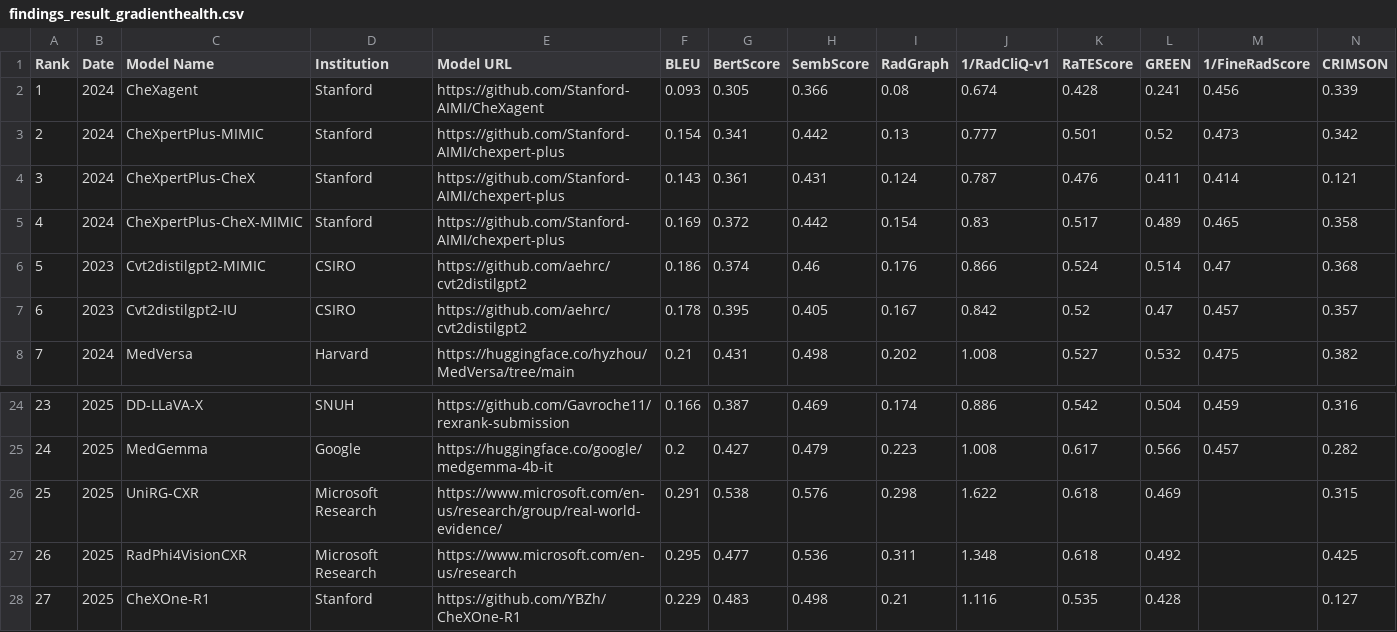
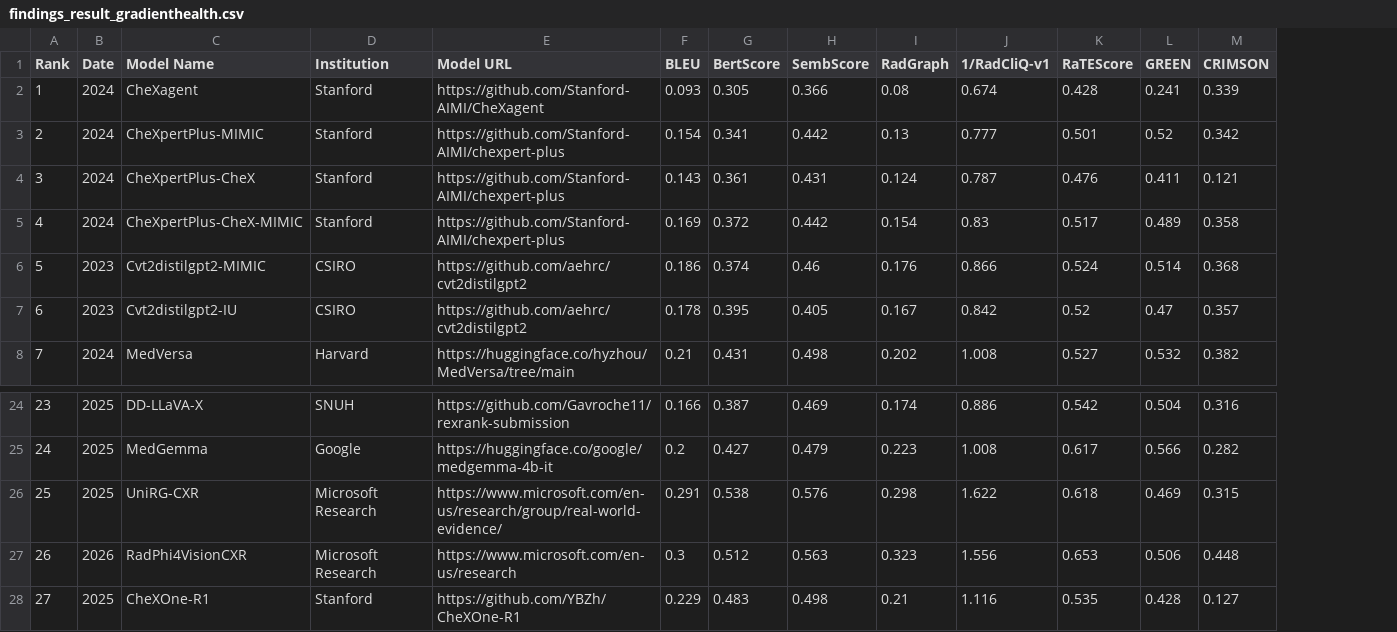
Before and after one commit to rajpurkarlab/ReXrank, a CSV file: results/findings_result_gradienthealth.csv, drawn as a sheet; only a part is shown, gaps mark what is left out; removed rows and columns are numbered as before the commit, all else as after; the diff names each change by its address in the sheet, - before the commit and + after, or states it on an @@ line.

```diff
--- a/results/findings_result_gradienthealth.csv
+++ b/results/findings_result_gradienthealth.csv
-column M (1/FineRadScore), rows 2-8: 0.456 | 0.473 | 0.414 | 0.465 | 0.47 | 0.457 | 0.475; rows 24-25: 0.459 | 0.457
-B27 (Date): 2025
+B27 (Date): 2026
-F27 (BLEU): 0.295
+F27 (BLEU): 0.3
-G27 (BertScore): 0.477
+G27 (BertScore): 0.512
-H27 (SembScore): 0.536
+H27 (SembScore): 0.563
-I27 (RadGraph): 0.311
+I27 (RadGraph): 0.323
-J27 (1/RadCliQ-v1): 1.348
+J27 (1/RadCliQ-v1): 1.556
-K27 (RaTEScore): 0.618
+K27 (RaTEScore): 0.653
-L27 (GREEN): 0.492
+L27 (GREEN): 0.506
-M27 (CRIMSON): 0.425
+M27 (CRIMSON): 0.448
```
Also changed, not shown: results/findings_result_chexpertplus.csv, results/findings_result_iu_xray.csv, 11 other files.
